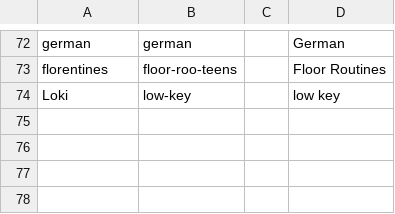
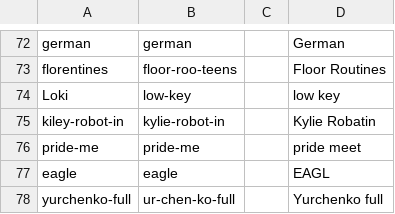
Before and after one commit to Mia-Atkinson/HIHO-lambdas, a CSV file: HIHO-vocab.csv, drawn as a sheet; only a part is shown, gaps mark what is left out; the diff names each change by its address in the sheet, - before the commit and + after, or states it on an @@ line.

Commit message:
small grammer fix, new vocab terms

```diff
--- a/HIHO-vocab.csv
+++ b/HIHO-vocab.csv
+row 75: kiley-robot-in | kylie-robot-in |  | Kylie Robatin
+row 76: pride-me | pride-me |  | pride meet
+row 77: eagle | eagle |  | EAGL
+row 78: yurchenko-full | ur-chen-ko-full |  | Yurchenko full
```
Also changed, not shown: 1 other file.
